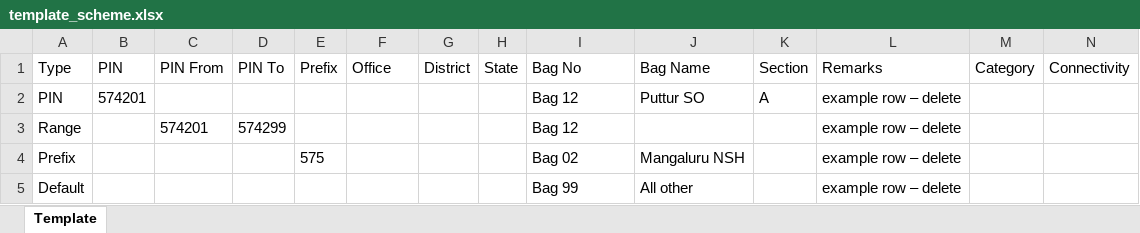
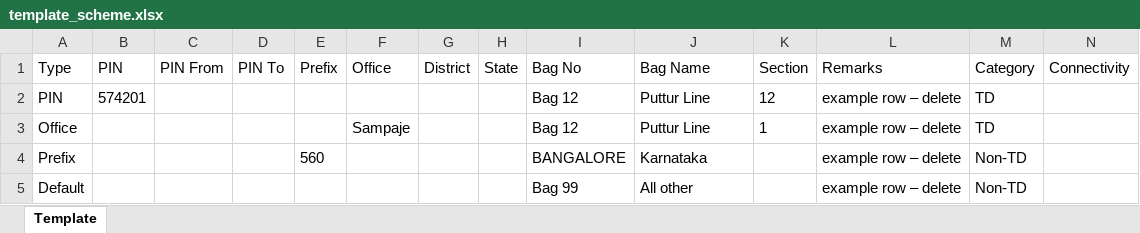
Before and after one commit to maheshraikg/Pdf_Tools, an Excel workbook: sorting_sahayak/assets/samples/template_scheme.xlsx, sheet Template, drawn as a sheet; only a part is shown; values as stored, in another font and other column widths than the file's, no borders; removed rows and columns are numbered as before the commit, all else as after; rows hold the shown columns only; the diff names each change by its address in the sheet, - before the commit and + after, or states it on an @@ line.

```diff
--- a/sorting_sahayak/assets/samples/template_scheme.xlsx (sheet Template)
+++ b/sorting_sahayak/assets/samples/template_scheme.xlsx (sheet Template)
-J2 (Bag Name): Puttur SO
+J2 (Bag Name): Puttur Line
-K2 (Section): A
+K2 (Section): 12
-M2 (Category): (empty)
+M2 (Category): TD
-row 3: Range |  | 574201 | 574299 |  |  |  |  | Bag 12 |  |  | example row – delete
+row 3: Office |  |  |  |  | Sampaje |  |  | Bag 12 | Puttur Line | 1 | example row – delete | TD
-E4 (Prefix): 575
+E4 (Prefix): 560
-I4 (Bag No): Bag 02
+I4 (Bag No): BANGALORE
-J4 (Bag Name): Mangaluru NSH
+J4 (Bag Name): Karnataka
-M4:M5 (Category): (empty)
+M4:M5 (Category): Non-TD
```
Also changed, not shown: sorting_sahayak/assets/samples/sample_air_codes.xlsx, sorting_sahayak/assets/samples/sample_dmsl.xlsx, 42 other files.
